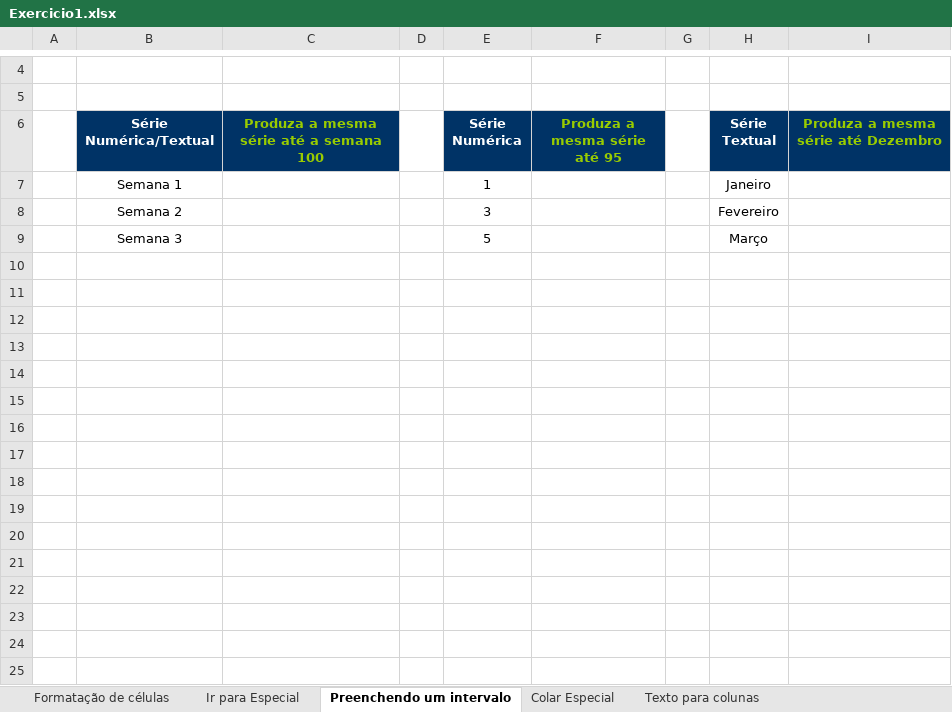
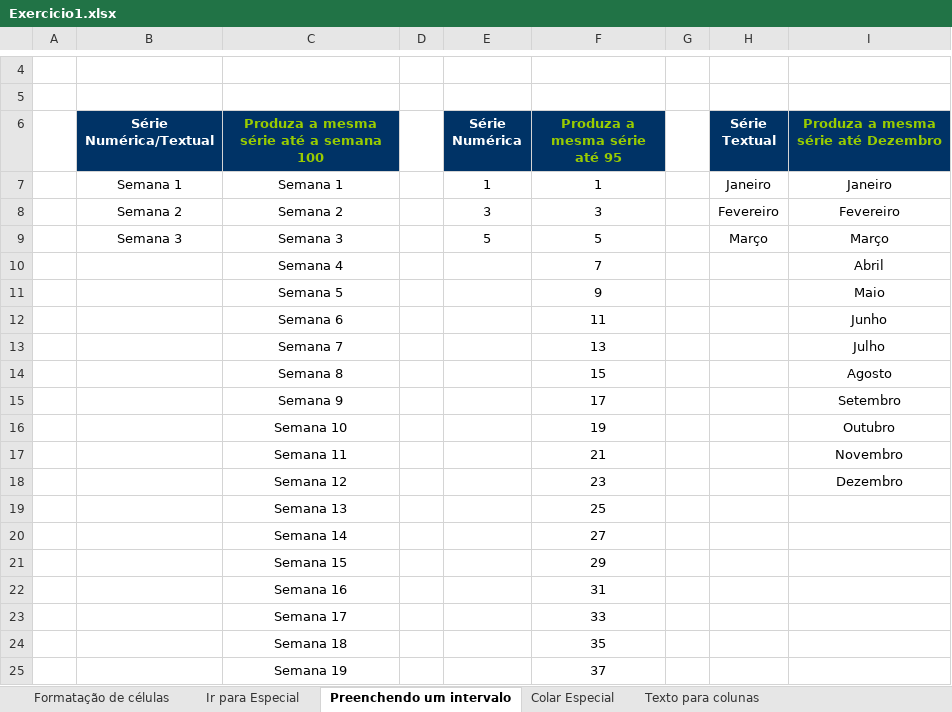
Before and after one commit to fernandocdacruz/preditiva, an Excel workbook: Exercicio1.xlsx, sheet Preenchendo um intervalo, drawn as a sheet; only a part is shown, gaps mark what is left out; values as stored, in another font and other column widths than the file's, no borders; charts and pictures not drawn; the diff covers the shown part only; the diff names each change by its address in the sheet, - before the commit and + after, or states it on an @@ line.

```diff
--- a/Exercicio1.xlsx (sheet Preenchendo um intervalo)
+++ b/Exercicio1.xlsx (sheet Preenchendo um intervalo)
-C7: (empty)
+C7: Semana 1
-F7 (Produza a mesma série até 95): (empty)
+F7 (Produza a mesma série até 95): 1
-I7: (empty)
+I7: Janeiro
-C8: (empty)
+C8: Semana 2
-F8 (Produza a mesma série até 95): (empty)
+F8 (Produza a mesma série até 95): 3
-I8: (empty)
+I8: Fevereiro
-C9: (empty)
+C9: Semana 3
-F9 (Produza a mesma série até 95): (empty)
+F9 (Produza a mesma série até 95): 5
-I9: (empty)
+I9: Março
+row 10:  |  | Semana 4 |  |  | 7 |  |  | Abril
+row 11:  |  | Semana 5 |  |  | 9 |  |  | Maio
+row 12:  |  | Semana 6 |  |  | 11 |  |  | Junho
+row 13:  |  | Semana 7 |  |  | 13 |  |  | Julho
+row 14:  |  | Semana 8 |  |  | 15 |  |  | Agosto
+row 15:  |  | Semana 9 |  |  | 17 |  |  | Setembro
+row 16:  |  | Semana 10 |  |  | 19 |  |  | Outubro
+row 17:  |  | Semana 11 |  |  | 21 |  |  | Novembro
+row 18:  |  | Semana 12 |  |  | 23 |  |  | Dezembro
+row 19:  |  | Semana 13 |  |  | 25
+row 20:  |  | Semana 14 |  |  | 27
+row 21:  |  | Semana 15 |  |  | 29
+row 22:  |  | Semana 16 |  |  | 31
+row 23:  |  | Semana 17 |  |  | 33
+row 24:  |  | Semana 18 |  |  | 35
+row 25:  |  | Semana 19 |  |  | 37
```
Also changed, not shown: 81 added rows elsewhere in this sheet, sheet Ir para Especial, sheet Texto para colunas, sheet Colar Especial, sheet Formatação de células, 2 other files.
